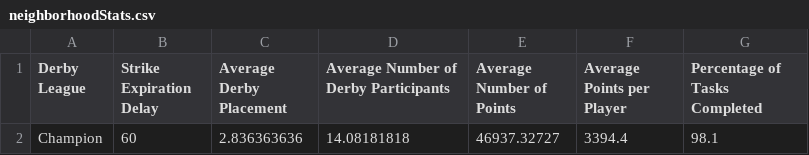
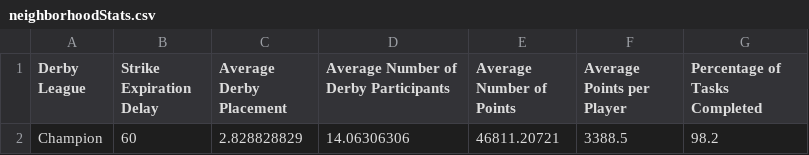
Before and after one commit to azuremeadows/azuremeadows.github.io, a CSV file: docs/_data/neighborhoodStats.csv, drawn as a sheet; removed rows and columns are numbered as before the commit, all else as after; the diff names each change by its address in the sheet, - before the commit and + after, or states it on an @@ line.

```diff
--- a/docs/_data/neighborhoodStats.csv
+++ b/docs/_data/neighborhoodStats.csv
-row 2: Champion | 60 | 2.836363636 | 14.08181818 | 46937.32727 | 3394.4 | 98.1
+row 2: Champion | 60 | 2.828828829 | 14.06306306 | 46811.20721 | 3388.5 | 98.2
```
Also changed, not shown: docs/_data/DerbyHistory.csv, docs/_data/memberStats.csv.
